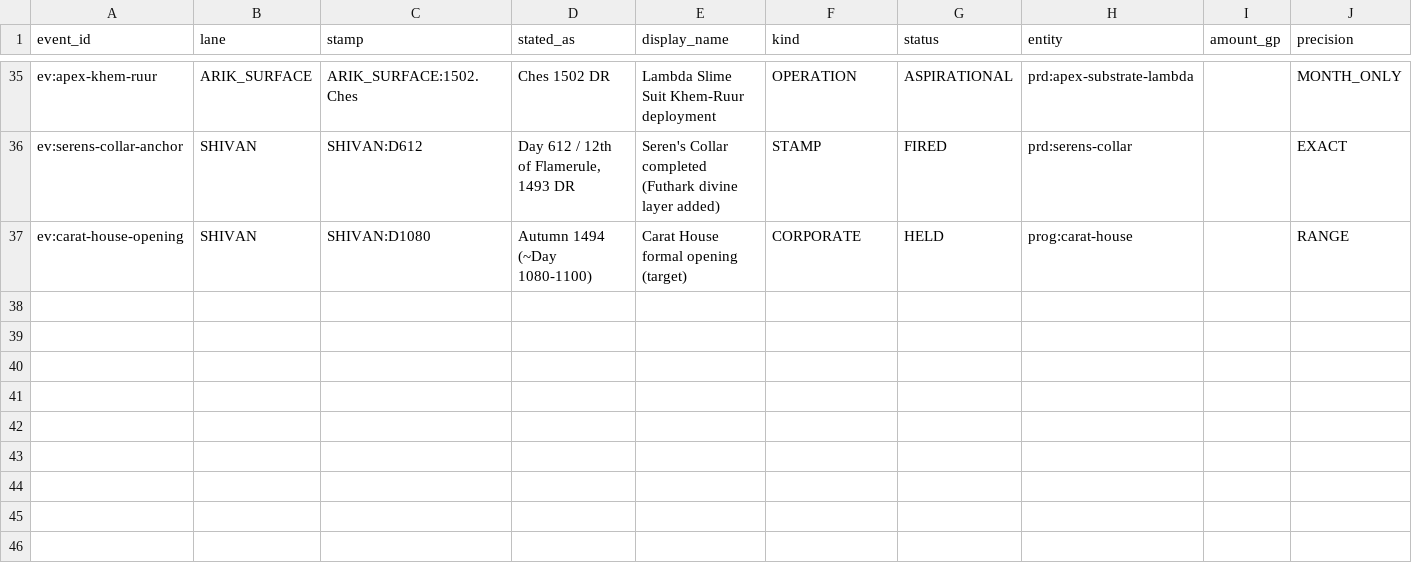
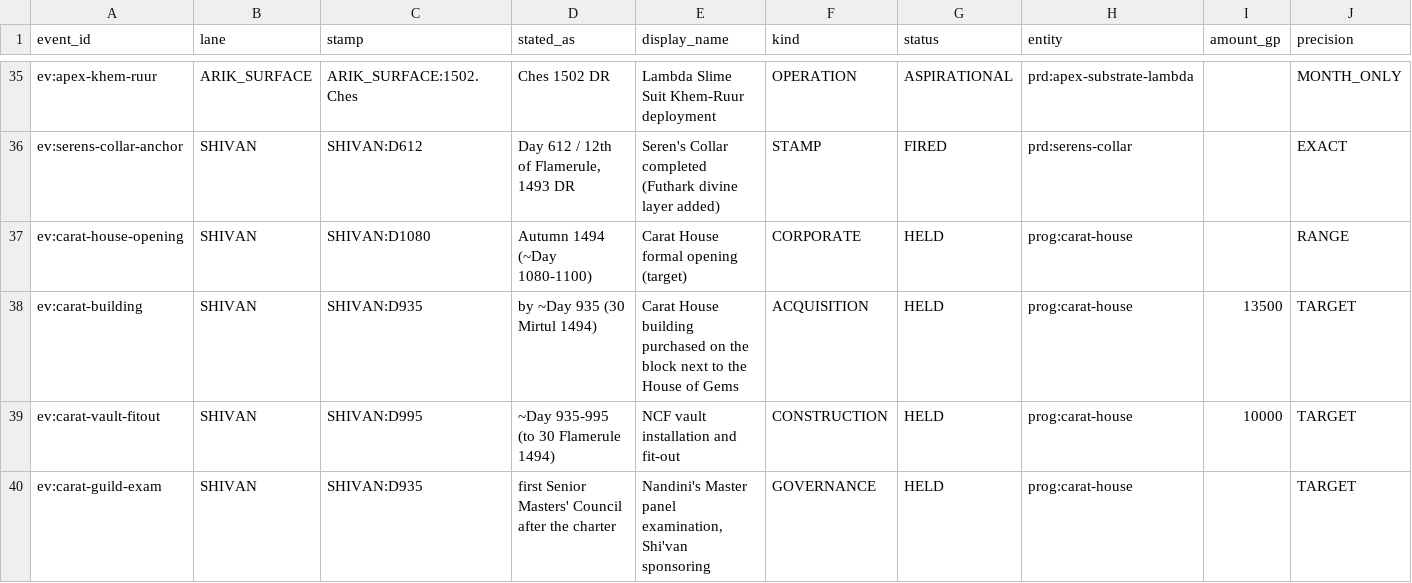
Before and after one commit to CFhacky/baen-economy-engine, a CSV file: data/canonical/events.csv, drawn as a sheet; only a part is shown, gaps mark what is left out; rows hold the shown columns only; the diff covers the shown part only; the diff names each change by its address in the sheet, - before the commit and + after, or states it on an @@ line.

```diff
--- a/data/canonical/events.csv
+++ b/data/canonical/events.csv
+row 38: ev:carat-building | SHIVAN | SHIVAN:D935 | by ~Day 935 (30 Mirtul 1494) | Carat House building purchased on the block next to the House of Gems | ACQUISITION | HELD | prog:carat-house | 13500 | TARGET
+row 39: ev:carat-vault-fitout | SHIVAN | SHIVAN:D995 | ~Day 935-995 (to 30 Flamerule 1494) | NCF vault installation and fit-out | CONSTRUCTION | HELD | prog:carat-house | 10000 | TARGET
+row 40: ev:carat-guild-exam | SHIVAN | SHIVAN:D935 | first Senior Masters' Council after the charter | Nandini's Master panel examination, Shi'van sponsoring | GOVERNANCE | HELD | prog:carat-house |  | TARGET
```
Also changed, not shown: 2 added rows and 3 edited cells elsewhere in this file, data/canonical/canon_rulings.csv, data/canonical/exposures.csv, 5 other files.
